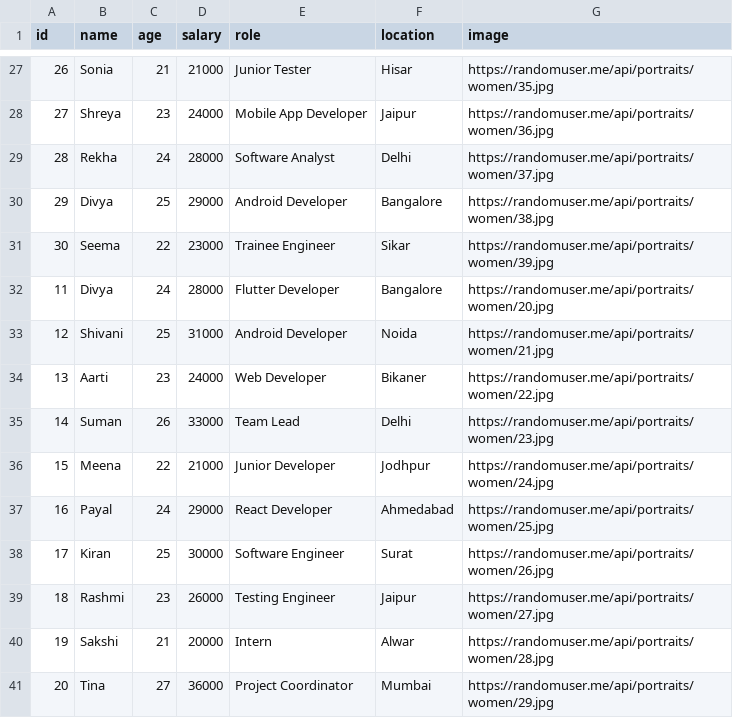
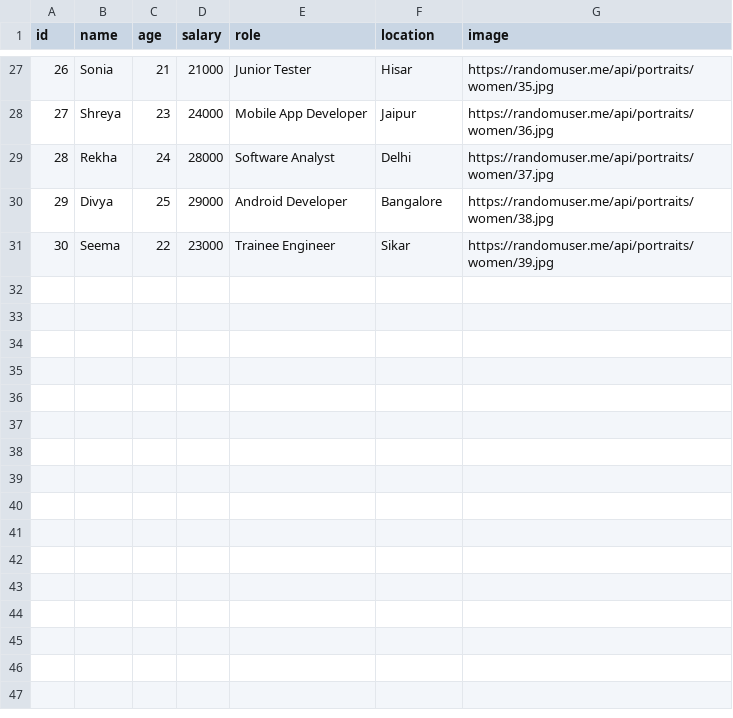
Before and after one commit to Ritu25kumari/csv_data, a CSV file: users.csv, drawn as a sheet; only a part is shown, gaps mark what is left out; the diff names each change by its address in the sheet, - before the commit and + after, or states it on an @@ line.

Commit message:
Update users.csv

```diff
--- a/users.csv
+++ b/users.csv
-row 32: 11 | Divya | 24 | 28000 | Flutter Developer | Bangalore | https://randomuser.me/api/portraits/women/20.jpg
-row 33: 12 | Shivani | 25 | 31000 | Android Developer | Noida | https://randomuser.me/api/portraits/women/21.jpg
-row 34: 13 | Aarti | 23 | 24000 | Web Developer | Bikaner | https://randomuser.me/api/portraits/women/22.jpg
-row 35: 14 | Suman | 26 | 33000 | Team Lead | Delhi | https://randomuser.me/api/portraits/women/23.jpg
-row 36: 15 | Meena | 22 | 21000 | Junior Developer | Jodhpur | https://randomuser.me/api/portraits/women/24.jpg
-row 37: 16 | Payal | 24 | 29000 | React Developer | Ahmedabad | https://randomuser.me/api/portraits/women/25.jpg
-row 38: 17 | Kiran | 25 | 30000 | Software Engineer | Surat | https://randomuser.me/api/portraits/women/26.jpg
-row 39: 18 | Rashmi | 23 | 26000 | Testing Engineer | Jaipur | https://randomuser.me/api/portraits/women/27.jpg
-row 40: 19 | Sakshi | 21 | 20000 | Intern | Alwar | https://randomuser.me/api/portraits/women/28.jpg
-row 41: 20 | Tina | 27 | 36000 | Project Coordinator | Mumbai | https://randomuser.me/api/portraits/women/29.jpg
```
